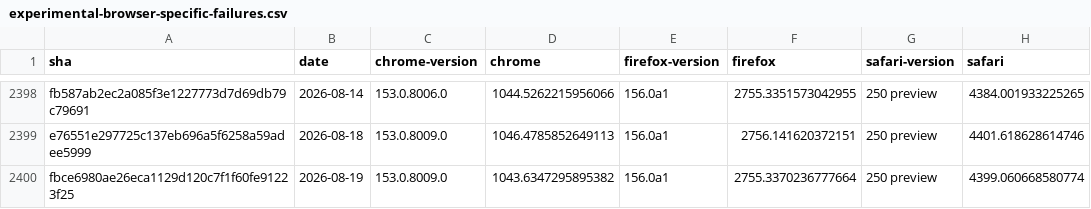
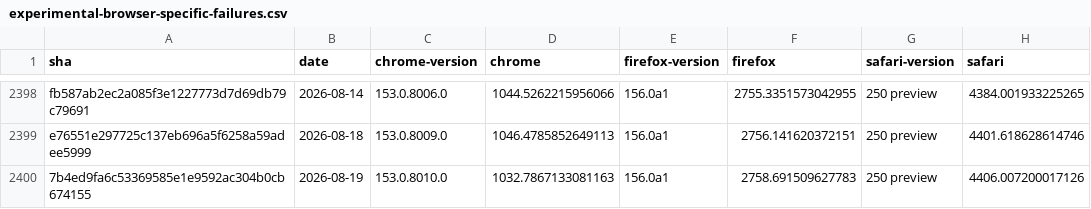
Before and after one commit to cauut121997-create/results-analysis, a CSV file: data/experimental-browser-specific-failures.csv, drawn as a sheet; only a part is shown, gaps mark what is left out; removed rows and columns are numbered as before the commit, all else as after; the diff names each change by its address in the sheet, - before the commit and + after, or states it on an @@ line.

```diff
--- a/data/experimental-browser-specific-failures.csv
+++ b/data/experimental-browser-specific-failures.csv
-row 2400: fbce6980ae26eca1129d120c7f1f60fe91223f25 | 2026-08-19 | 153.0.8009.0 | 1043.6347295895382 | 156.0a1 | 2755.3370236777664 | 250 preview | 4399.060668580774
+row 2400: 7b4ed9fa6c53369585e1e9592ac304b0cb674155 | 2026-08-19 | 153.0.8010.0 | 1032.7867133081163 | 156.0a1 | 2758.691509627783 | 250 preview | 4406.007200017126
```
Also changed, not shown: data/interop-2025/interop-2025-experimental-v2.csv.
